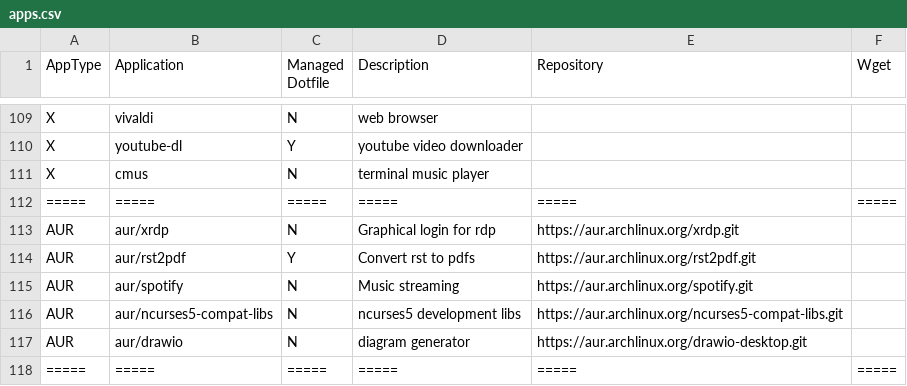
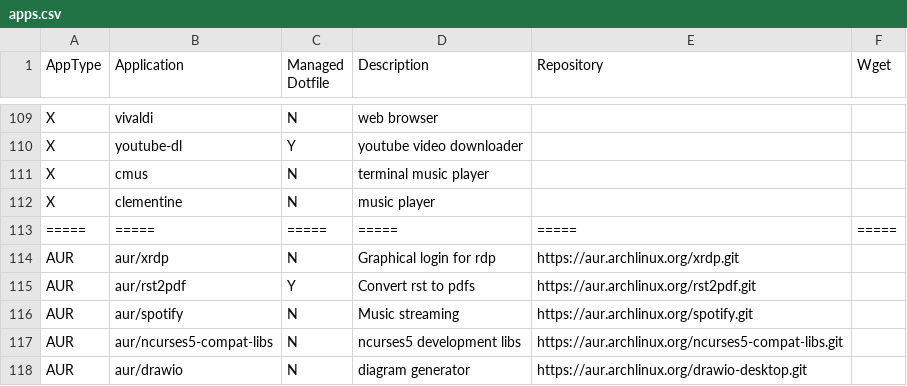
Before and after one commit to gutelfuldead/dotfiles, a CSV file: apps.csv, drawn as a sheet; only a part is shown, gaps mark what is left out; the shorter side is filled out with more unchanged rows.

```diff
--- a/apps.csv
+++ b/apps.csv
@@ -111,2 +111,3 @@ X,youtube-dl,Y,youtube video downloader,,
 X,cmus,N,terminal music player,,
+X,clementine,N,music player,,
 =====,=====,=====,=====,=====,=====
```
Also changed, not shown: 6 other files.
